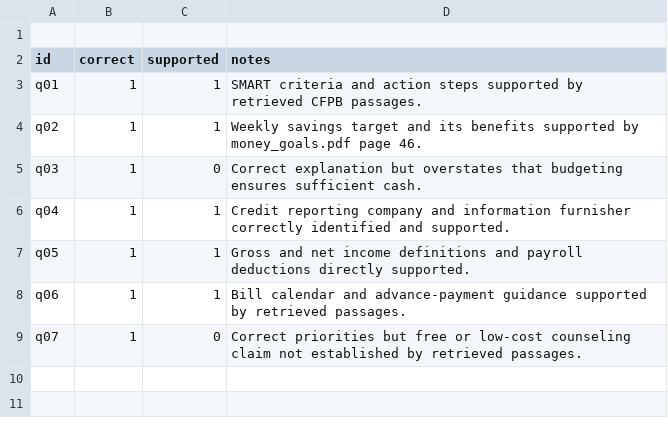
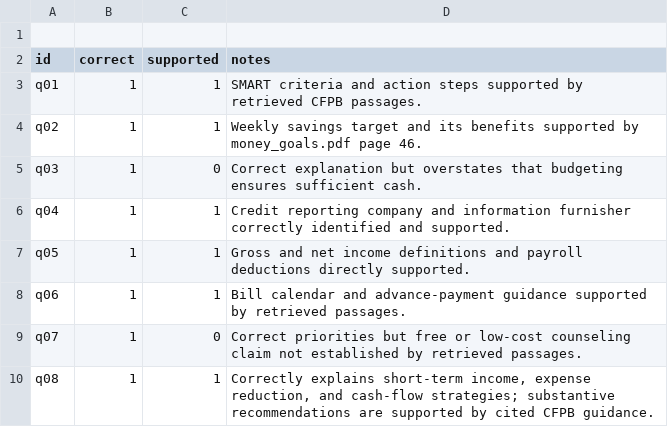
Before and after one commit to 94921234/daiist-assignment-3, a CSV file: eval/human_labels.csv, drawn as a sheet; the diff names each change by its address in the sheet, - before the commit and + after, or states it on an @@ line.

```diff
--- a/eval/human_labels.csv
+++ b/eval/human_labels.csv
+row 10: q08 | 1 | 1 | Correctly explains short-term income, expense reduction, and cash-flow strategies; substantive recommendations are supported by cited CFPB guidance.
```
Also changed, not shown: eval/agent_results.csv, 4 other files.
